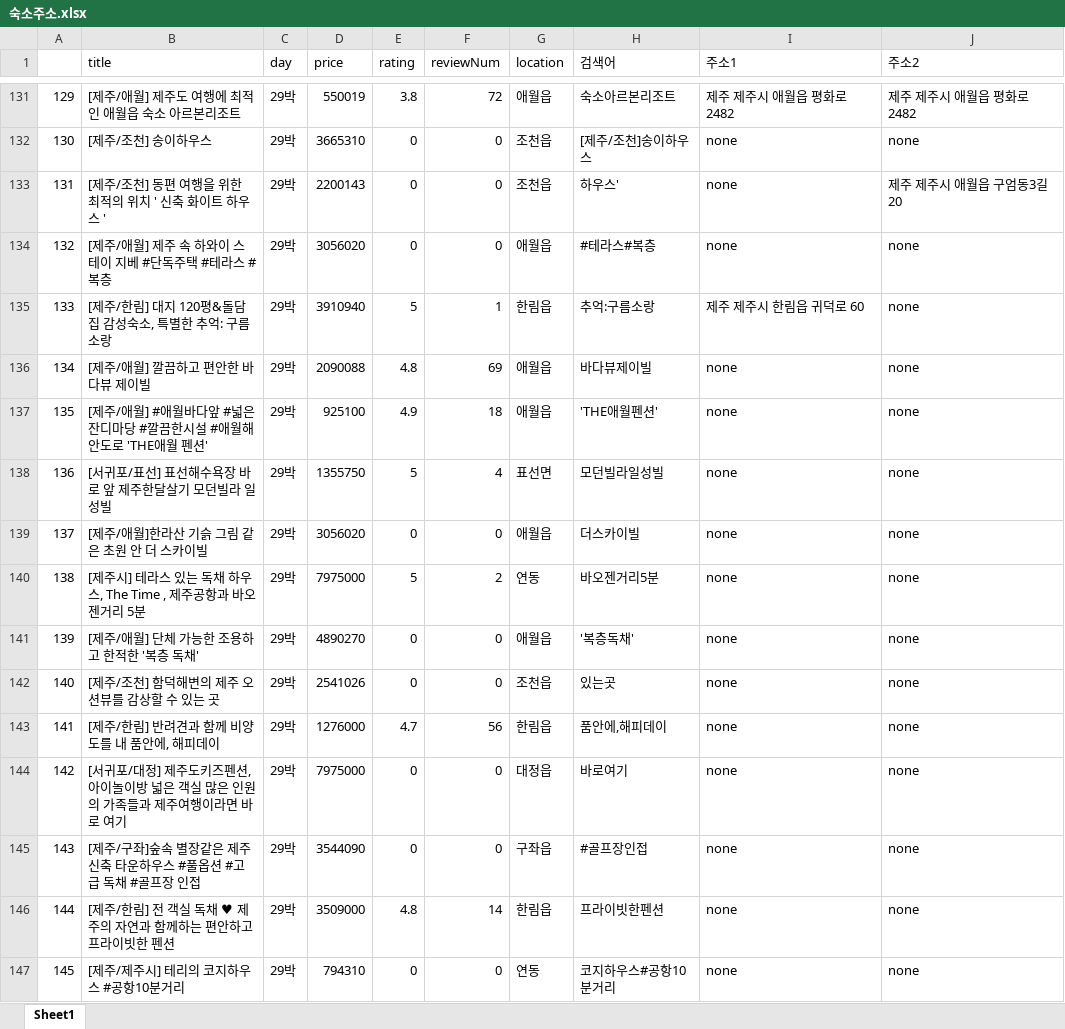
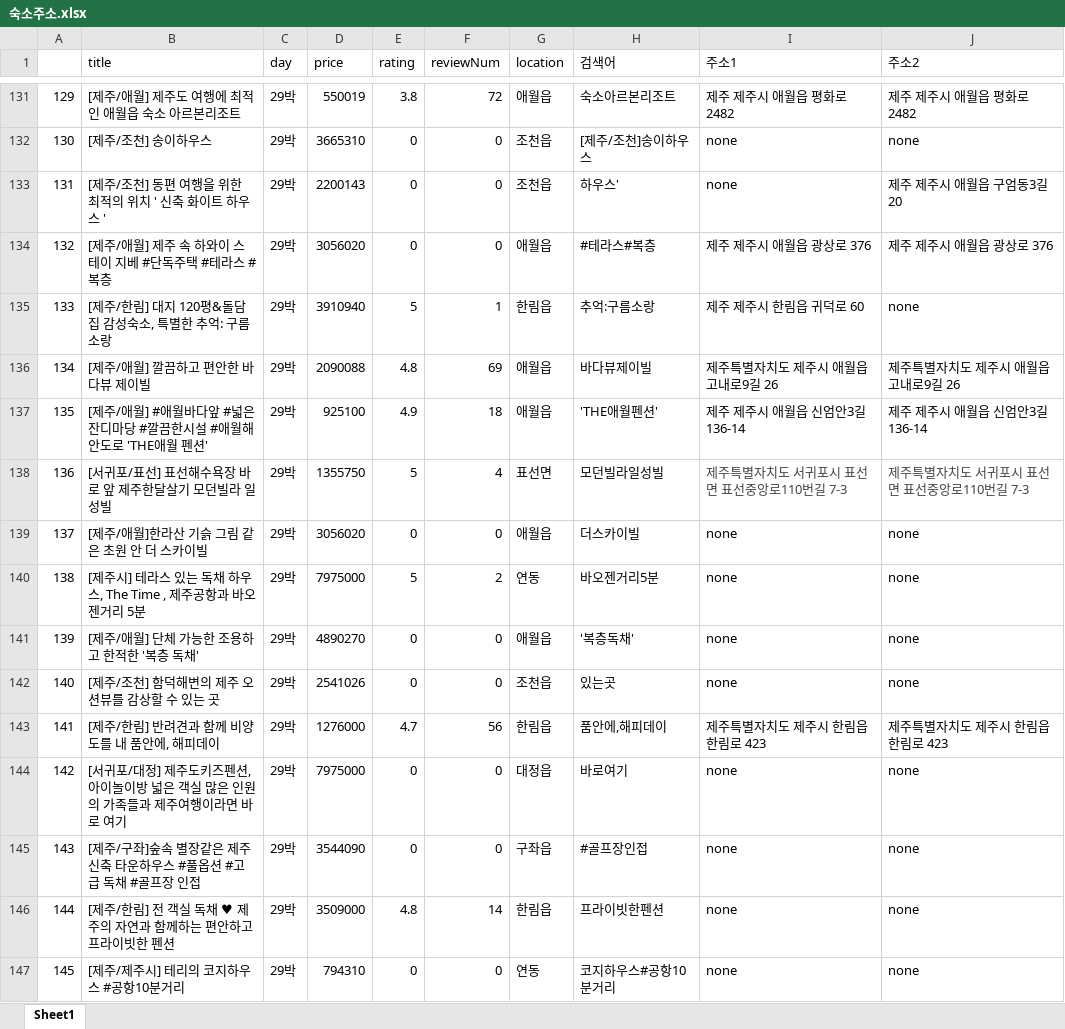
Before and after one commit to dothouse/practice, an Excel workbook: data/숙소주소.xlsx, sheet Sheet1, drawn as a sheet; only a part is shown, gaps mark what is left out; values as stored, in another font and other column widths than the file's, no borders; charts and pictures not drawn; the diff covers the shown part only; the diff names each change by its address in the sheet, - before the commit and + after, or states it on an @@ line.

```diff
--- a/data/숙소주소.xlsx (sheet Sheet1)
+++ b/data/숙소주소.xlsx (sheet Sheet1)
-I134 (주소1): none
+I134 (주소1): 제주 제주시 애월읍 광상로 376
-J134 (주소2): none
+J134 (주소2): 제주 제주시 애월읍 광상로 376
-I136 (주소1): none
+I136 (주소1): 제주특별자치도 제주시 애월읍 고내로9길 26
-J136 (주소2): none
+J136 (주소2): 제주특별자치도 제주시 애월읍 고내로9길 26
-I137 (주소1): none
+I137 (주소1): 제주 제주시 애월읍 신엄안3길 136-14
-J137 (주소2): none
+J137 (주소2): 제주 제주시 애월읍 신엄안3길 136-14
-I138 (주소1): none
+I138 (주소1): 제주특별자치도 서귀포시 표선면 표선중앙로110번길 7-3
-I138:J138 text colour: black
+I138:J138 text colour: #444447
-J138 (주소2): none
+J138 (주소2): 제주특별자치도 서귀포시 표선면 표선중앙로110번길 7-3
-I143 (주소1): none
+I143 (주소1): 제주특별자치도 제주시 한림읍 한림로 423
-J143 (주소2): none
+J143 (주소2): 제주특별자치도 제주시 한림읍 한림로 423
```
Also changed, not shown: 90 edited cells and cell formats elsewhere in this sheet, charts or pictures, 38 other files.
